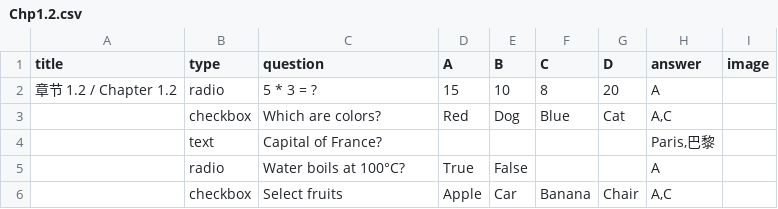
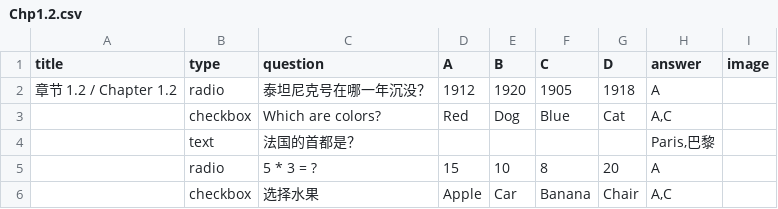
Before and after one commit to nobody0619/quiz-website, a CSV file: Chp1.2.csv, drawn as a sheet.

```diff
--- a/Chp1.2.csv
+++ b/Chp1.2.csv
@@ -1,6 +1,6 @@
 title,type,question,A,B,C,D,answer,image
-章节 1.2 / Chapter 1.2,radio,5 * 3 = ?,15,10,8,20,A,
+章节 1.2 / Chapter 1.2,radio,泰坦尼克号在哪一年沉没？,1912,1920,1905,1918,A,
 ,checkbox,Which are colors?,Red,Dog,Blue,Cat,"A,C",
-,text,Capital of France?,,,,,"Paris,巴黎",
-,radio,Water boils at 100°C?,True,False,,,A,
-,checkbox,Select fruits,Apple,Car,Banana,Chair,"A,C",
+,text,法国的首都是？,,,,,"Paris,巴黎",
+,radio,5 * 3 = ?,15,10,8,20,A,
+,checkbox,选择水果,Apple,Car,Banana,Chair,"A,C",
```
Also changed, not shown: Chp1.1.csv, Chp1.3.csv, 1 other file.
